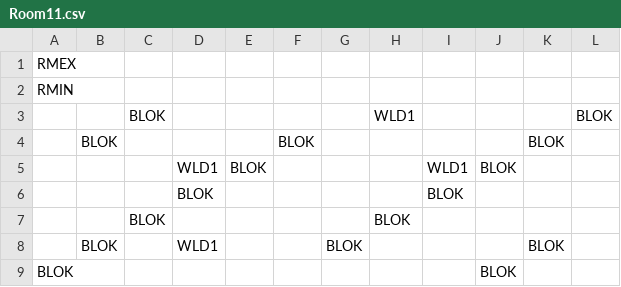
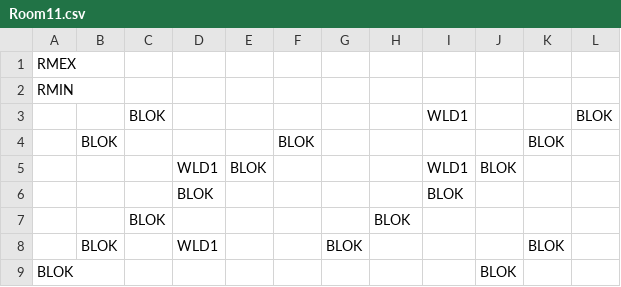
Before and after one commit to kylegessel/sprintfinity3902, a CSV file: Sprintfinity3902/Content/Floor 1 Room Templates/Room11.csv, drawn as a sheet.

```diff
--- a/Sprintfinity3902/Content/Floor 1 Room Templates/Room11.csv
+++ b/Sprintfinity3902/Content/Floor 1 Room Templates/Room11.csv
@@ -2,3 +2,3 @@ RMEX,,,,,,,,,,,
 RMIN,,,,,,,,,,,
- , ,BLOK, , , , ,WLD1, , , ,BLOK
+ , ,BLOK, , , , , ,WLD1 , , ,BLOK
  ,BLOK, , , ,BLOK, , , , ,BLOK,
```
Also changed, not shown: Sprintfinity3902/Content/Floor 1 Room Templates/Room12.csv, Sprintfinity3902/Content/Floor 1 Room Templates/Room16.csv, 2 other files.
